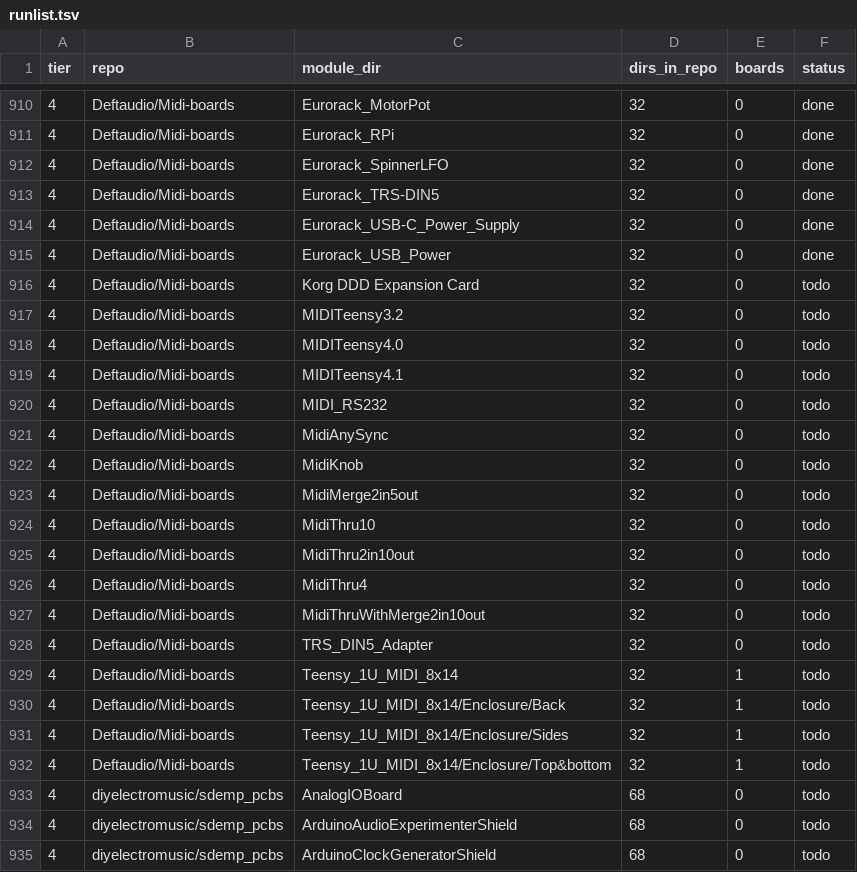
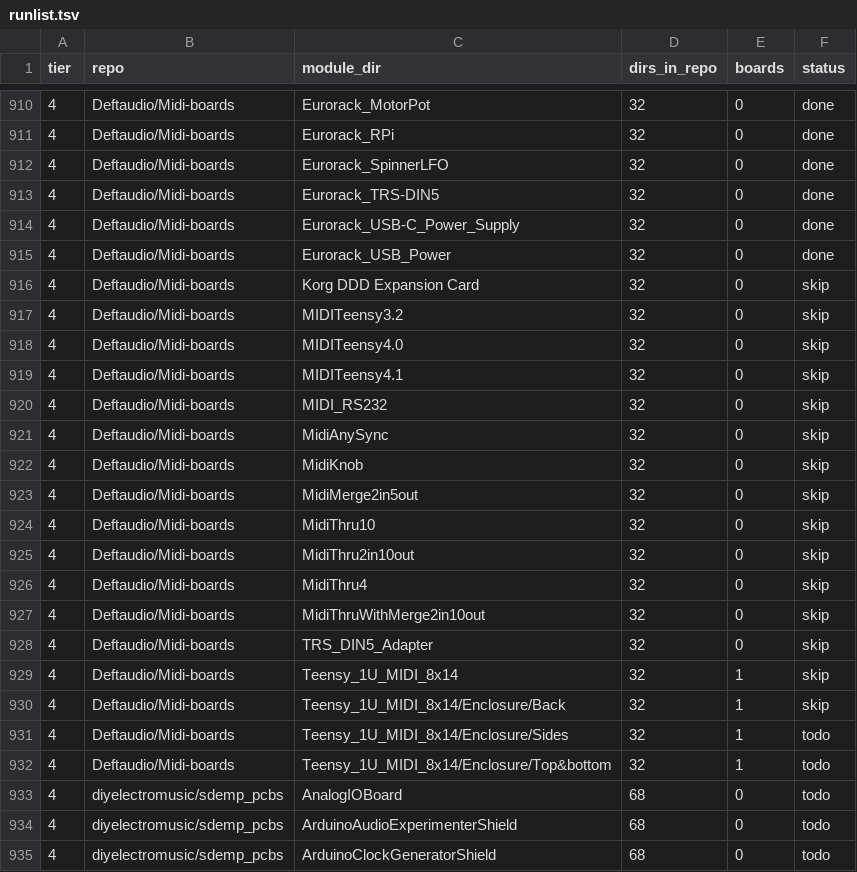
Before and after one commit to daaaaaaaaaniel/my-awesome-eurorack, a TSV file: data/runlist.tsv, drawn as a sheet; only a part is shown, gaps mark what is left out.

```diff
--- a/data/runlist.tsv
+++ b/data/runlist.tsv
@@ -915,17 +915,17 @@ tier	repo	module_dir	dirs_in_repo	boards	status
 4	Deftaudio/Midi-boards	Eurorack_USB_Power	32	0	done
-4	Deftaudio/Midi-boards	Korg DDD Expansion Card	32	0	todo
-4	Deftaudio/Midi-boards	MIDITeensy3.2	32	0	todo
-4	Deftaudio/Midi-boards	MIDITeensy4.0	32	0	todo
-4	Deftaudio/Midi-boards	MIDITeensy4.1	32	0	todo
-4	Deftaudio/Midi-boards	MIDI_RS232	32	0	todo
-4	Deftaudio/Midi-boards	MidiAnySync	32	0	todo
-4	Deftaudio/Midi-boards	MidiKnob	32	0	todo
-4	Deftaudio/Midi-boards	MidiMerge2in5out	32	0	todo
-4	Deftaudio/Midi-boards	MidiThru10	32	0	todo
-4	Deftaudio/Midi-boards	MidiThru2in10out	32	0	todo
-4	Deftaudio/Midi-boards	MidiThru4	32	0	todo
-4	Deftaudio/Midi-boards	MidiThruWithMerge2in10out	32	0	todo
-4	Deftaudio/Midi-boards	TRS_DIN5_Adapter	32	0	todo
-4	Deftaudio/Midi-boards	Teensy_1U_MIDI_8x14	32	1	todo
-4	Deftaudio/Midi-boards	Teensy_1U_MIDI_8x14/Enclosure/Back	32	1	todo
+4	Deftaudio/Midi-boards	Korg DDD Expansion Card	32	0	skip
+4	Deftaudio/Midi-boards	MIDITeensy3.2	32	0	skip
+4	Deftaudio/Midi-boards	MIDITeensy4.0	32	0	skip
+4	Deftaudio/Midi-boards	MIDITeensy4.1	32	0	skip
+4	Deftaudio/Midi-boards	MIDI_RS232	32	0	skip
+4	Deftaudio/Midi-boards	MidiAnySync	32	0	skip
+4	Deftaudio/Midi-boards	MidiKnob	32	0	skip
+4	Deftaudio/Midi-boards	MidiMerge2in5out	32	0	skip
+4	Deftaudio/Midi-boards	MidiThru10	32	0	skip
+4	Deftaudio/Midi-boards	MidiThru2in10out	32	0	skip
+4	Deftaudio/Midi-boards	MidiThru4	32	0	skip
+4	Deftaudio/Midi-boards	MidiThruWithMerge2in10out	32	0	skip
+4	Deftaudio/Midi-boards	TRS_DIN5_Adapter	32	0	skip
+4	Deftaudio/Midi-boards	Teensy_1U_MIDI_8x14	32	1	skip
+4	Deftaudio/Midi-boards	Teensy_1U_MIDI_8x14/Enclosure/Back	32	1	skip
 4	Deftaudio/Midi-boards	Teensy_1U_MIDI_8x14/Enclosure/Sides	32	1	todo
```
Also changed, not shown: data/skips.tsv, 2 other files.
